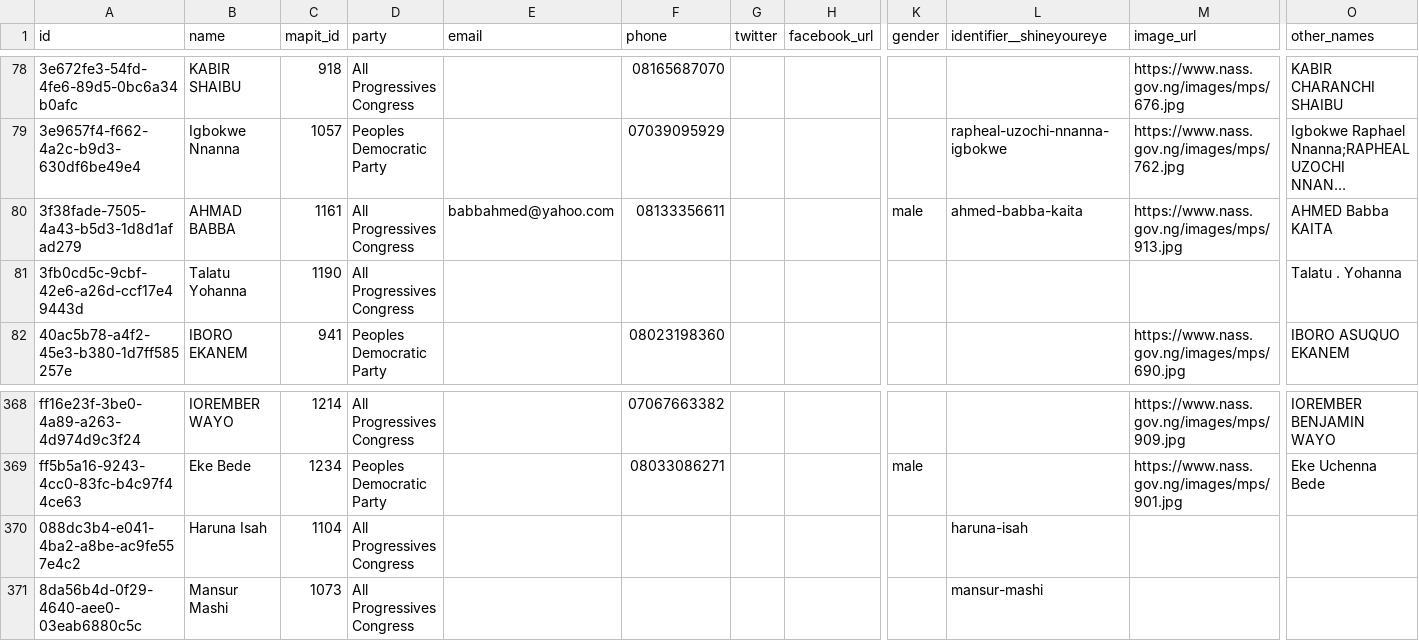
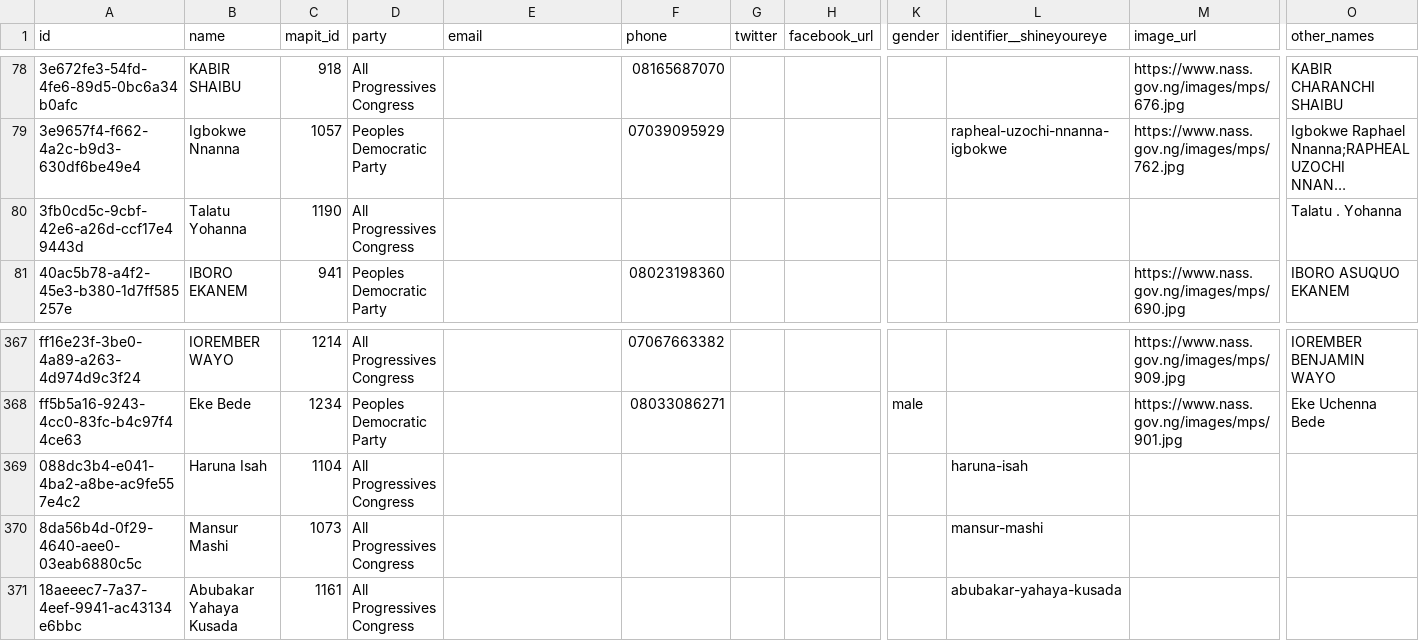
Before and after one commit to theyworkforyou/shineyoureye-sinatra, a CSV file: data/representatives.csv, drawn as a sheet; only a part is shown, gaps mark what is left out; long unchanged cells end in …; removed rows and columns are numbered as before the commit, all else as after; rows hold the shown columns only; the diff names each change by its address in the sheet, - before the commit and + after, or states it on an @@ line.

Commit message:
Replace AHMAD BABBA with Abubakar Yahaya Kusada

```diff
--- a/data/representatives.csv
+++ b/data/representatives.csv
-row 80: 3f38fade-7505-4a43-b5d3-1d8d1afad279 | AHMAD BABBA | 1161 | All Progressives Congress | babbahmed@yahoo.com | 08133356611 |  |  | male | ahmed-babba-kaita | https://www.nass.gov.ng/images/mps/913.jpg | AHMED Babba KAITA
+row 371: 18aeeec7-7a37-4eef-9941-ac43134e6bbc | Abubakar Yahaya Kusada | 1161 | All Progressives Congress |  |  |  |  |  | abubakar-yahaya-kusada
```
